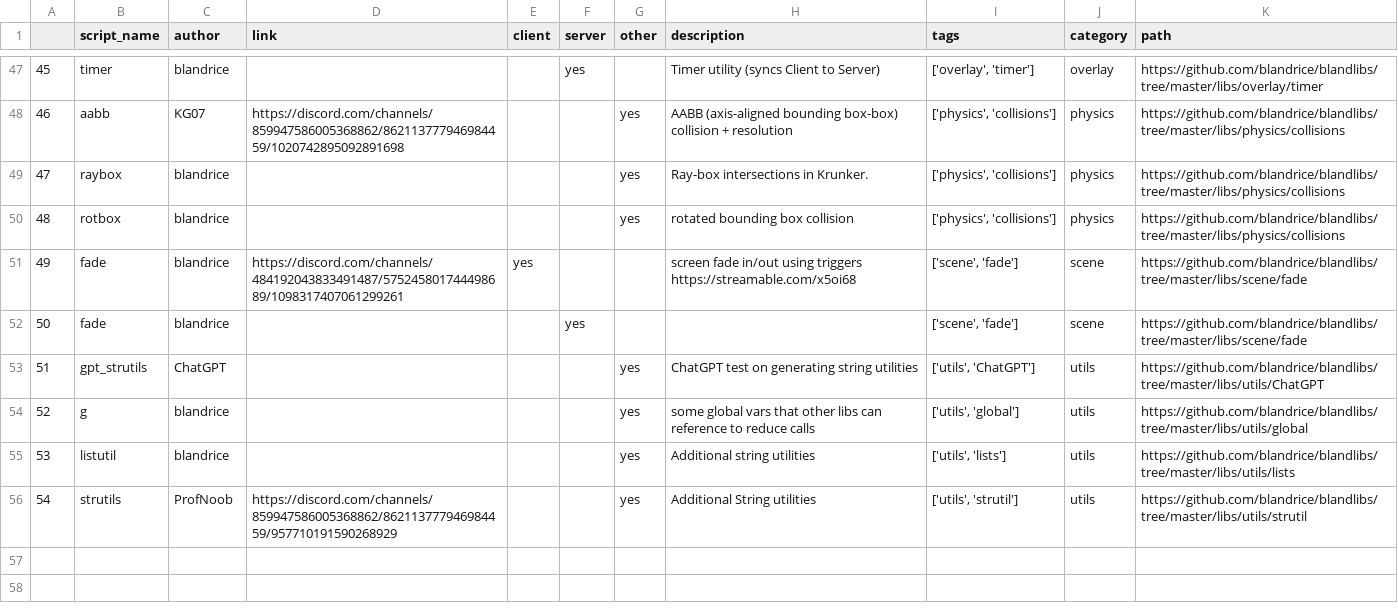
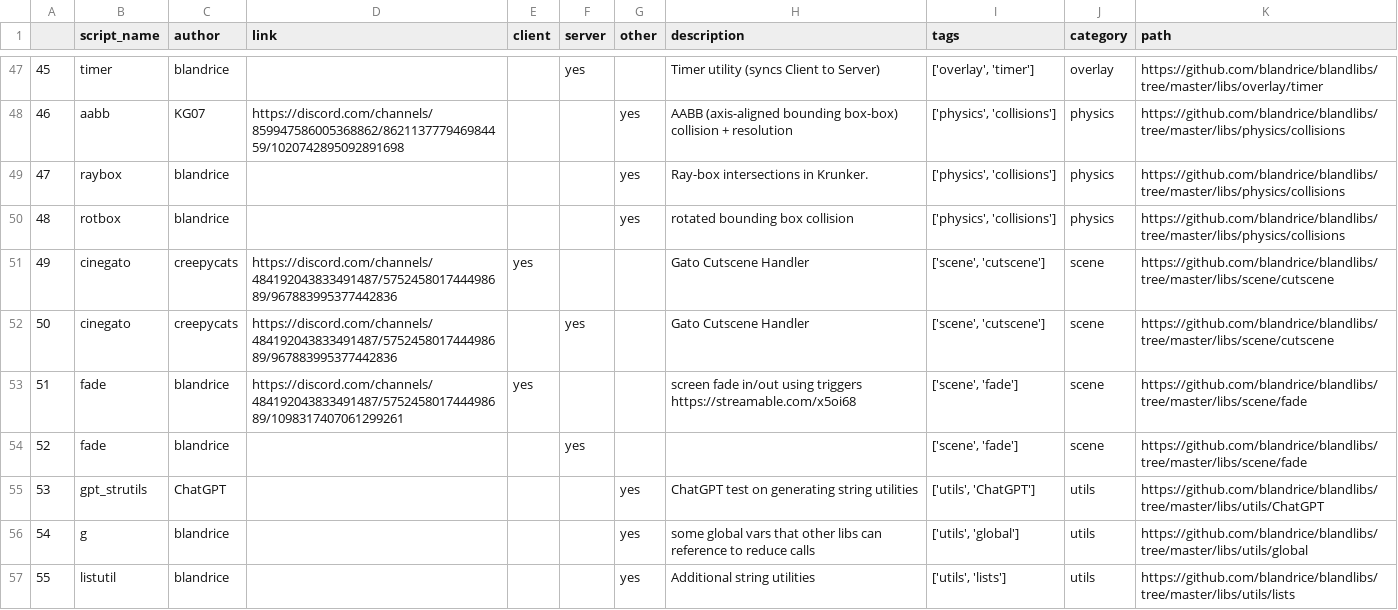
Before and after one commit to blandrice/blandlibs, a CSV file: docs/table.csv, drawn as a sheet; only a part is shown, gaps mark what is left out; the shorter side is filled out with more unchanged rows; addresses are those after the commit; the diff names each change by its address in the sheet, - before the commit and + after, or states it on an @@ line.

Commit message:
add cinegato

```diff
--- a/docs/table.csv
+++ b/docs/table.csv
+row 51: 49 | cinegato | creepycats | https://discord.com/channels/484192043833491487/575245801744498689/967883995377442836 | yes |  |  | Gato Cutscene Handler | ['scene', 'cutscene'] | scene | https://github.com/blandrice/blandlibs/tree/master/libs/scene/cutscene
+row 52: 50 | cinegato | creepycats | https://discord.com/channels/484192043833491487/575245801744498689/967883995377442836 |  | yes |  | Gato Cutscene Handler | ['scene', 'cutscene'] | scene | https://github.com/blandrice/blandlibs/tree/master/libs/scene/cutscene
@@ column A renumbered from row 53 down @@
```
Also changed, not shown: docs/KrunkScriptTable.csv, 4 other files.
